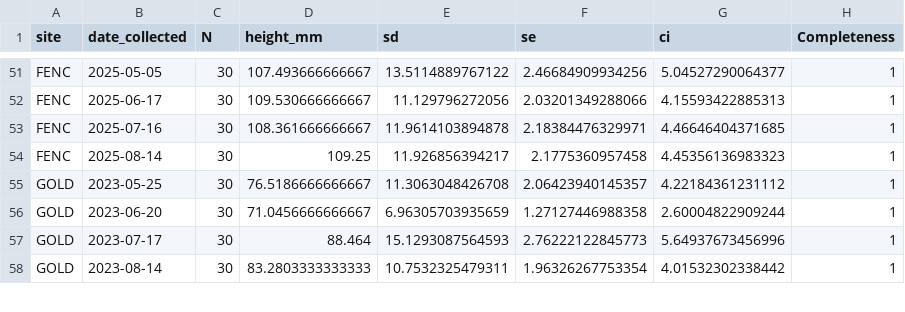
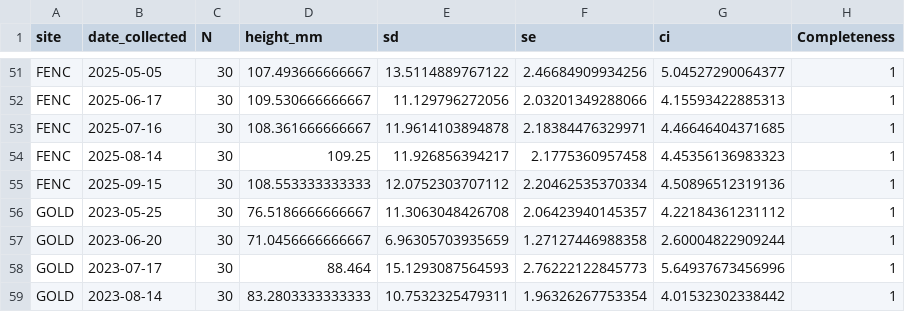
Before and after one commit to NEFSC/EAD-ASEB_EPA_LISS_Disease_Surveillance, a CSV file: Lab_Data_TissueProcessing/output/Completeness_tissue_processing_data.csv, drawn as a sheet; only a part is shown, gaps mark what is left out.

```diff
--- a/Lab_Data_TissueProcessing/output/Completeness_tissue_processing_data.csv
+++ b/Lab_Data_TissueProcessing/output/Completeness_tissue_processing_data.csv
@@ -54,2 +54,3 @@
 "FENC",2025-08-14,30,109.25,11.926856394217,2.1775360957458,4.45356136983323,1
+"FENC",2025-09-15,30,108.553333333333,12.0752303707112,2.20462535370334,4.50896512319136,1
 "GOLD",2023-05-25,30,76.5186666666667,11.3063048426708,2.06423940145357,4.22184361231112,1
```
Also changed, not shown: Lab_Data_TissueProcessing/output/shell_pathology_counts.csv, Master_files/shell_pathology_all_data.csv, 5 other files.
